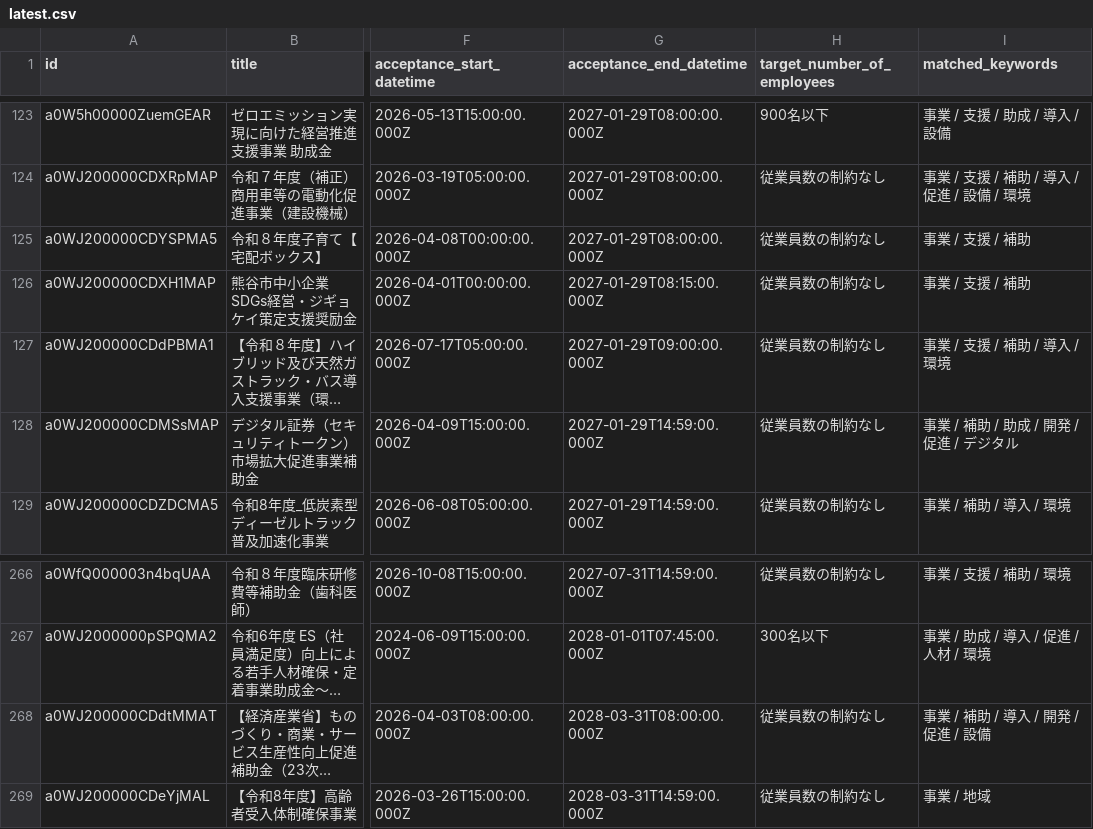
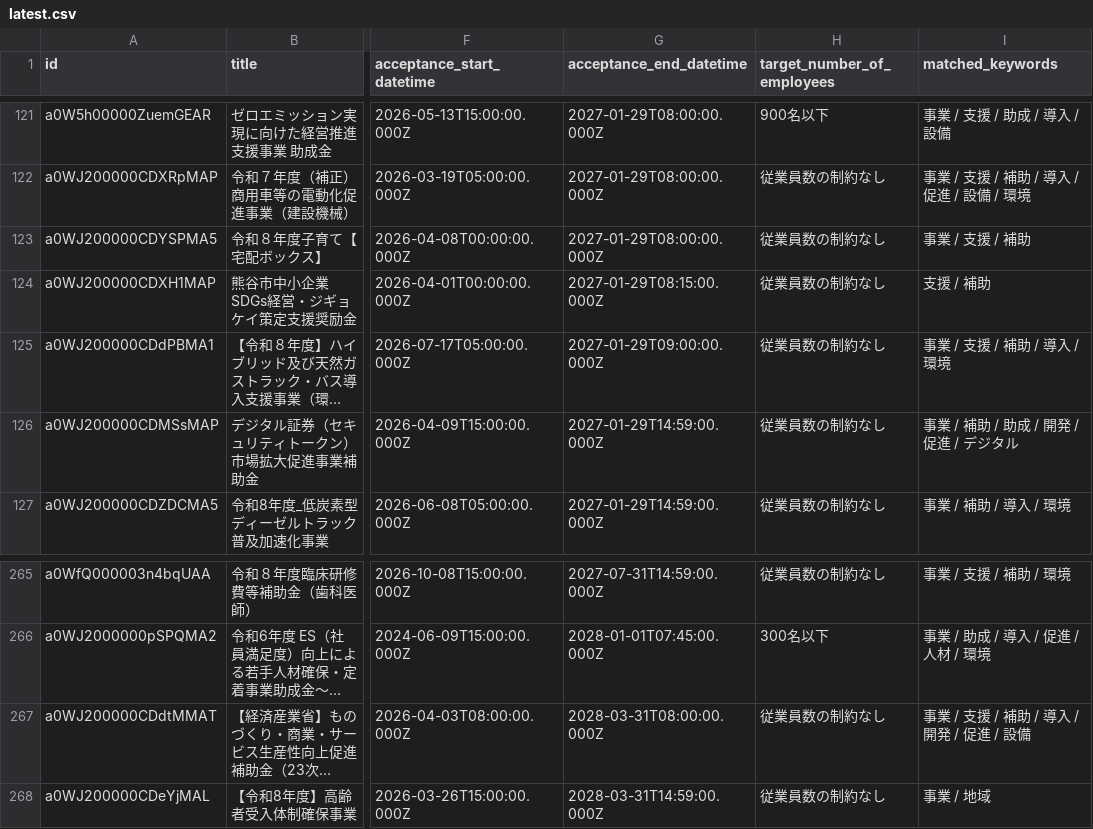
Before and after one commit to softrenzu/RooomMCPninka, a CSV file: data/latest.csv, drawn as a sheet; only a part is shown, gaps mark what is left out; long unchanged cells end in …; addresses are those after the commit; the diff covers the shown part only; the diff names each change by its address in the sheet, - before the commit and + after, or states it on an @@ line.

```diff
--- a/data/latest.csv
+++ b/data/latest.csv
-I124 (matched_keywords): 事業 / 支援 / 補助
+I124 (matched_keywords): 支援 / 補助
-I267 (matched_keywords): 事業 / 補助 / 導入 / 開発 / 促進 / 設備
+I267 (matched_keywords): 事業 / 支援 / 補助 / 導入 / 開発 / 促進 / 設備
```
Also changed, not shown: 2 added rows, 3 removed rows and 1 edited cell elsewhere in this file, 4 other files.
